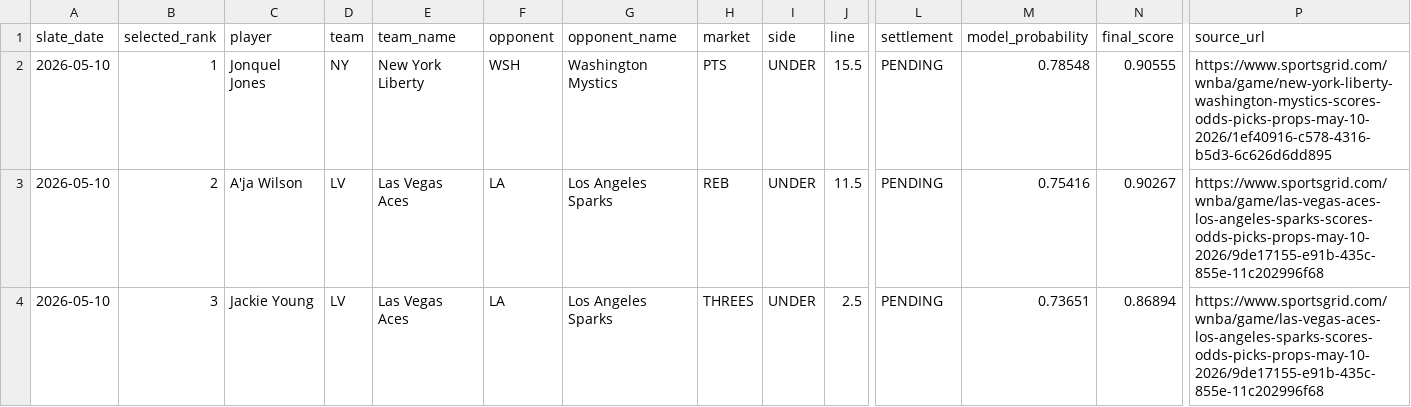
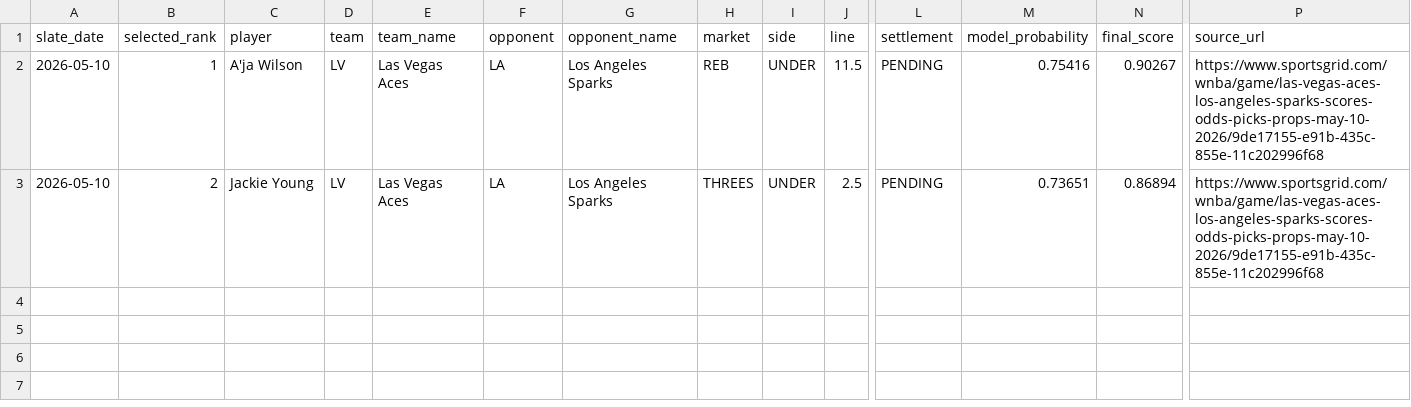
Before and after one commit to testqgw/SCP, a CSV file: wnba/output/current-settlement.csv, drawn as a sheet; only a part is shown, gaps mark what is left out; rows hold the shown columns only; the diff names each change by its address in the sheet, - before the commit and + after, or states it on an @@ line.

```diff
--- a/wnba/output/current-settlement.csv
+++ b/wnba/output/current-settlement.csv
-C2 (player): Jonquel Jones
+C2 (player): A'ja Wilson
-D2 (team): NY
+D2 (team): LV
-E2 (team_name): New York Liberty
+E2 (team_name): Las Vegas Aces
-F2 (opponent): WSH
+F2 (opponent): LA
-G2 (opponent_name): Washington Mystics
+G2 (opponent_name): Los Angeles Sparks
-H2 (market): PTS
+H2 (market): REB
-J2 (line): 15.5
+J2 (line): 11.5
-M2 (model_probability): 0.78548
+M2 (model_probability): 0.75416
-N2 (final_score): 0.90555
+N2 (final_score): 0.90267
-P2 (source_url): https://www.sportsgrid.com/wnba/game/new-york-liberty-washington-mystics-scores-odds-picks-props-may-10-2026/1ef40916-c578-4316-b5d3-6c626d6dd895
+P2 (source_url): https://www.sportsgrid.com/wnba/game/las-vegas-aces-los-angeles-sparks-scores-odds-picks-props-may-10-2026/9de17155-e91b-435c-855e-11c202996f68
-C3 (player): A'ja Wilson
+C3 (player): Jackie Young
-H3 (market): REB
+H3 (market): THREES
-J3 (line): 11.5
+J3 (line): 2.5
-M3 (model_probability): 0.75416
+M3 (model_probability): 0.73651
-N3 (final_score): 0.90267
+N3 (final_score): 0.86894
-row 4: 2026-05-10 | 3 | Jackie Young | LV | Las Vegas Aces | LA | Los Angeles Sparks | THREES | UNDER | 2.5 | PENDING | 0.73651 | 0.86894 | https://www.sportsgrid.com/wnba/game/las-vegas-aces-los-angeles-sparks-scores-odds-picks-props-may-10-2026/9de17155-e91b-435c-855e-11c202996f68
```
Also changed, not shown: wnba/data/current/sportsgrid_fanduel_board_2026-05-10.csv, wnba/output/current-card.csv, 5 other files.
